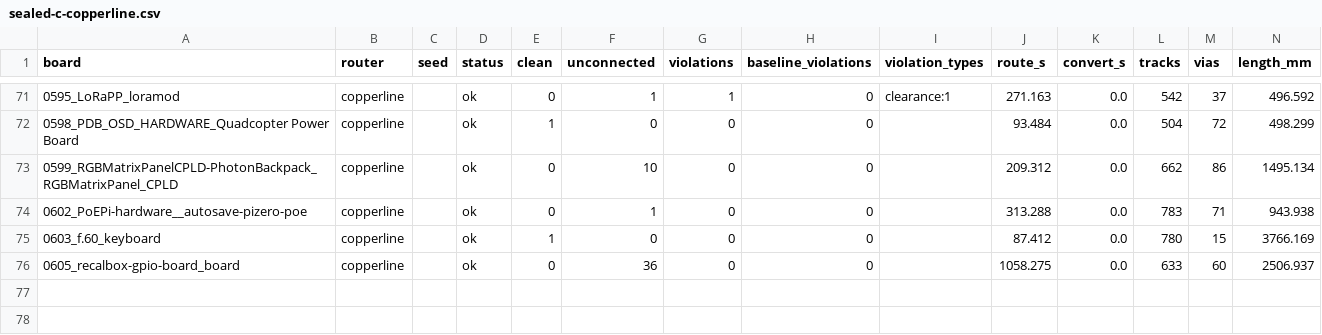
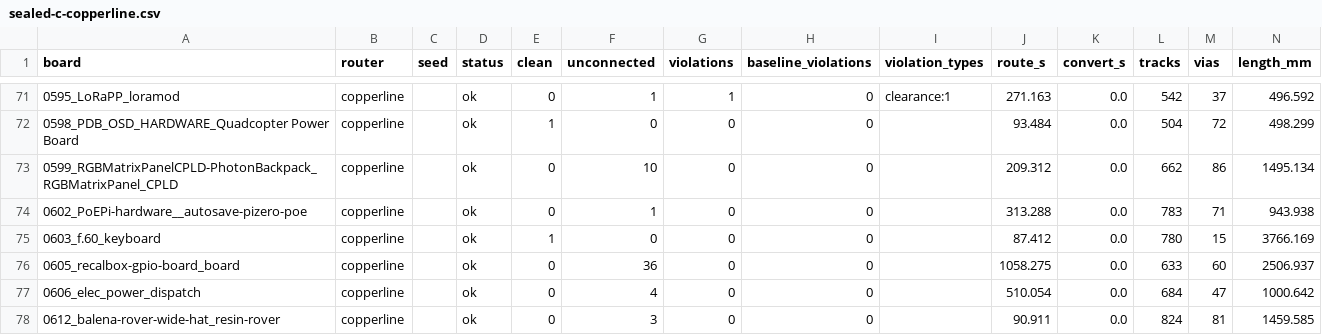
Before and after one commit to TheWingTheWong/copperline, a CSV file: bench/results/sealed-c-copperline.csv, drawn as a sheet; only a part is shown, gaps mark what is left out; the diff names each change by its address in the sheet, - before the commit and + after, or states it on an @@ line.

```diff
--- a/bench/results/sealed-c-copperline.csv
+++ b/bench/results/sealed-c-copperline.csv
+row 77: 0606_elec_power_dispatch | copperline |  | ok | 0 | 4 | 0 | 0 |  | 510.054 | 0.0 | 684 | 47 | 1000.642
+row 78: 0612_balena-rover-wide-hat_resin-rover | copperline |  | ok | 0 | 3 | 0 | 0 |  | 90.911 | 0.0 | 824 | 81 | 1459.585
```
Also changed, not shown: bench/results/sealed-c-freerouting-shard1.csv, bench/results/sealed-c-freerouting-shard2.csv, 2 other files.
